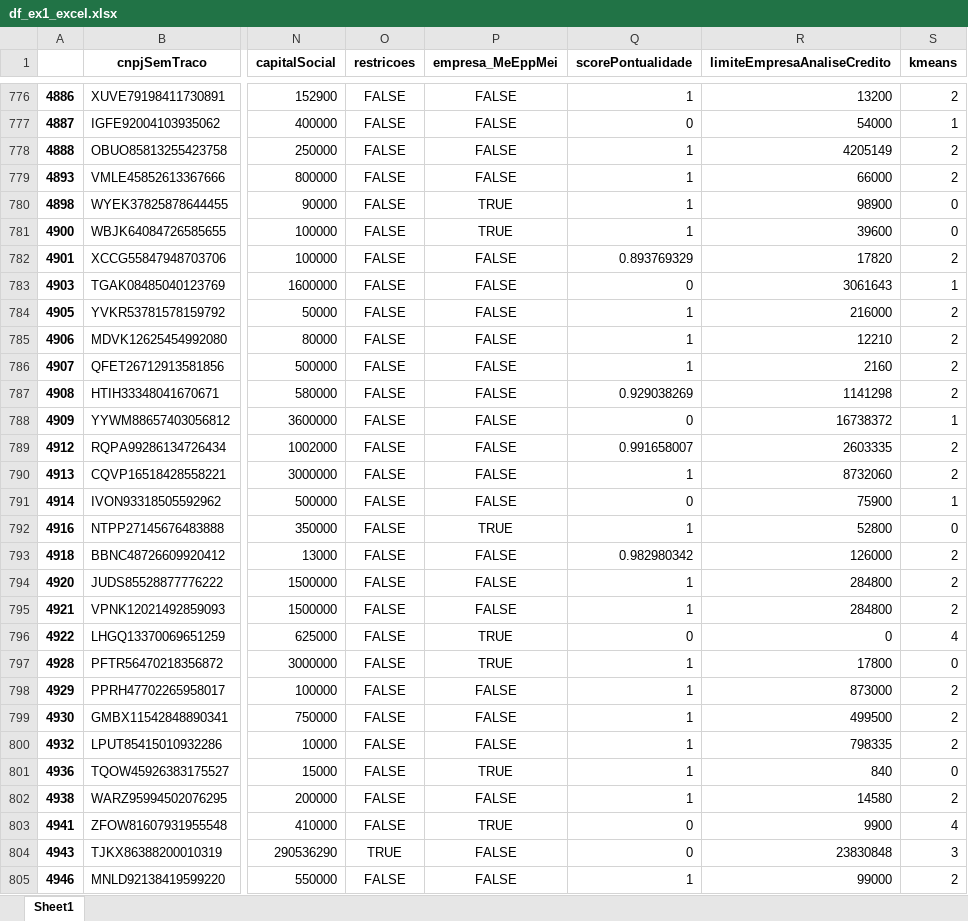
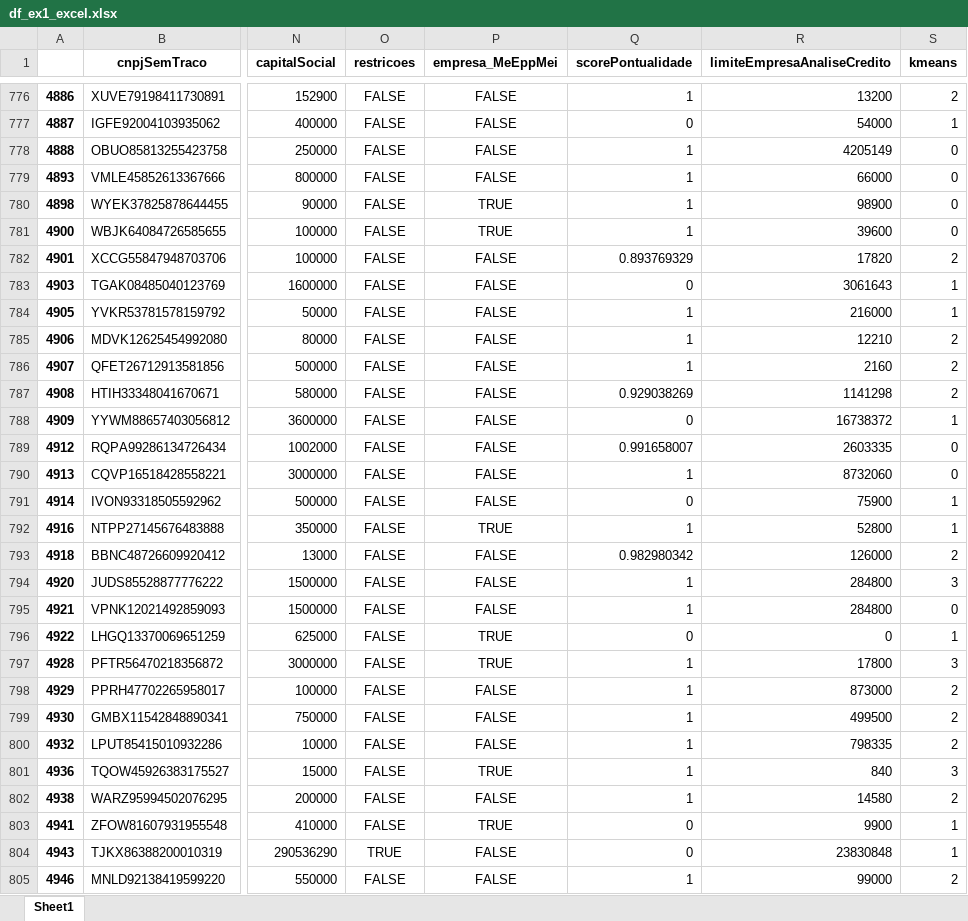
Before and after one commit to hgf777-br/trabalho-final-bootcamp, an Excel workbook: df_ex1_excel.xlsx, sheet Sheet1, drawn as a sheet; only a part is shown, gaps mark what is left out; values as stored, in another font and other column widths than the file's, no borders; the diff covers the shown part only; the diff names each change by its address in the sheet, - before the commit and + after, or states it on an @@ line.

```diff
--- a/df_ex1_excel.xlsx (sheet Sheet1)
+++ b/df_ex1_excel.xlsx (sheet Sheet1)
-S778:S779 (kmeans): 2
+S778:S779 (kmeans): 0
-S784 (kmeans): 2
+S784 (kmeans): 1
-S789:S790 (kmeans): 2
+S789:S790 (kmeans): 0
-S792 (kmeans): 0
+S792 (kmeans): 1
-S794 (kmeans): 2
+S794 (kmeans): 3
-S795 (kmeans): 2
+S795 (kmeans): 0
-S796 (kmeans): 4
+S796 (kmeans): 1
-S797 (kmeans): 0
+S797 (kmeans): 3
-S801 (kmeans): 0
+S801 (kmeans): 3
-S803 (kmeans): 4
+S803 (kmeans): 1
-S804 (kmeans): 3
+S804 (kmeans): 1
```
Also changed, not shown: 844 edited cells elsewhere in this sheet, Kmeans_centroides.xlsx, Kmeans_percentual.xlsx, 7 other files.
